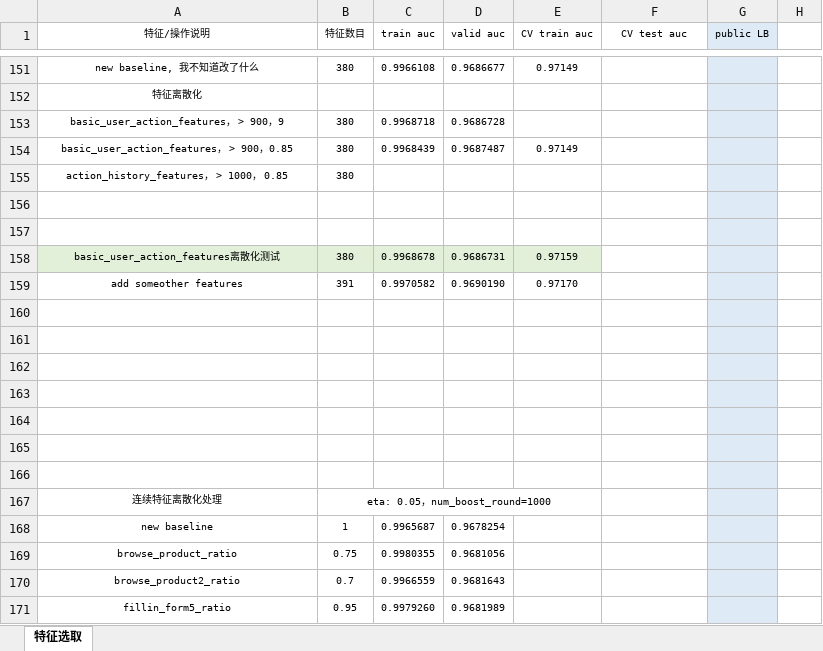
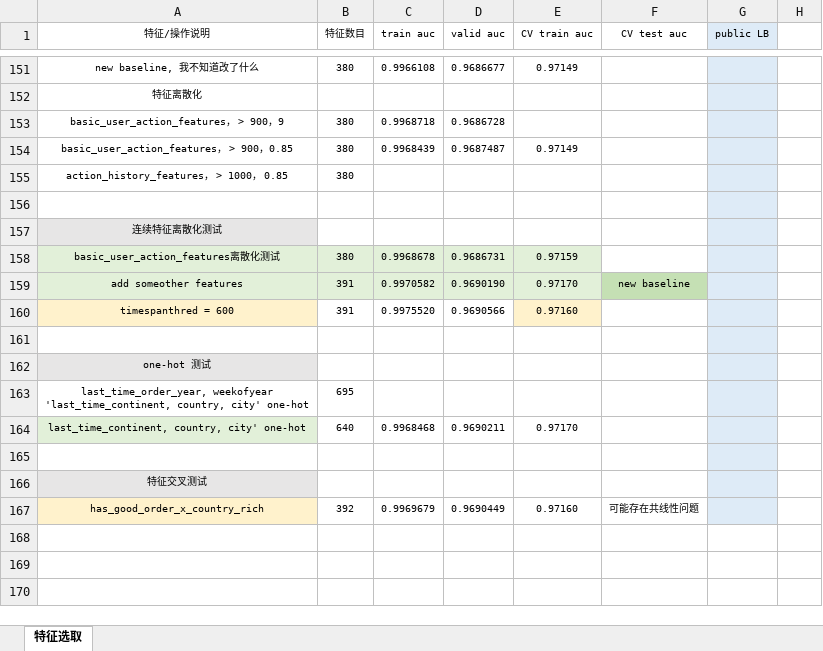
Before and after one commit to SunnyMarkLiu/datacastle_travel_services_predict-rank5, an Excel workbook: Feature Engineering.xlsx, sheet 特征选取, drawn as a sheet; only a part is shown, gaps mark what is left out; values as stored, in another font and other column widths than the file's, no borders; removed rows and columns are numbered as before the commit, all else as after; ↵ is a line break in a cell; the diff names each change by its address in the sheet, - before the commit and + after, or states it on an @@ line.

```diff
--- a/Feature Engineering.xlsx (sheet 特征选取)
+++ b/Feature Engineering.xlsx (sheet 特征选取)
+row 157: 连续特征离散化测试
+row 159: add someother features | 391 | 0.9970582 | 0.9690190 | 0.97170 | new baseline
+row 160: timespanthred = 600 | 391 | 0.9975520 | 0.9690566 | 0.97160
-row 159: add someother features | 391 | 0.9970582 | 0.9690190 | 0.97170
+row 162: one-hot 测试
+row 163: last_time_order_year, weekofyear ↵ 'last_time_continent, country, city' one-hot | 695
+row 164: last_time_continent, country, city' one-hot | 640 | 0.9968468 | 0.9690211 | 0.97170
-A166 (特征/操作说明): (empty)
+A166 (特征/操作说明): 特征交叉测试
-A166 fill: none
+A166 fill: #E7E6E6
-row 167: (empty)
+row 167: has_good_order_x_country_rich | 392 | 0.9969679 | 0.9690449 | 0.97160 | 可能存在共线性问题
-A167 fill: none
+A167 fill: #FFF2CC
-row 163: (empty)
-row 164: (empty)
-row 165: (empty)
-row 166: (empty)
-row 167: 连续特征离散化处理 | eta: 0.05，num_boost_round=1000
-row 168: new baseline | 1 | 0.9965687 | 0.9678254
-row 169: browse_product_ratio | 0.75 | 0.9980355 | 0.9681056
-row 170: browse_product2_ratio | 0.7 | 0.9966559 | 0.9681643
-row 171: fillin_form5_ratio | 0.95 | 0.9979260 | 0.9681989
```
Also changed, not shown: 3 other files.
